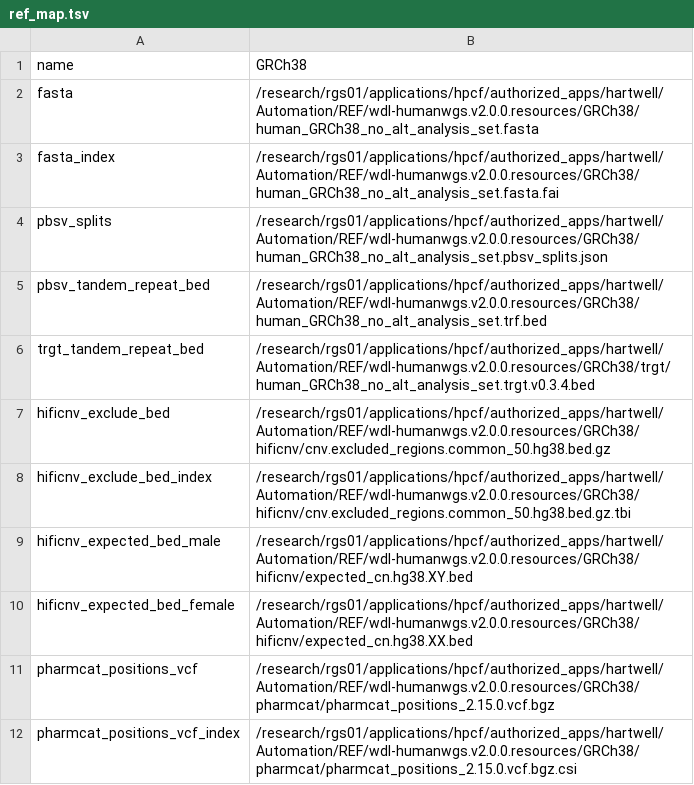
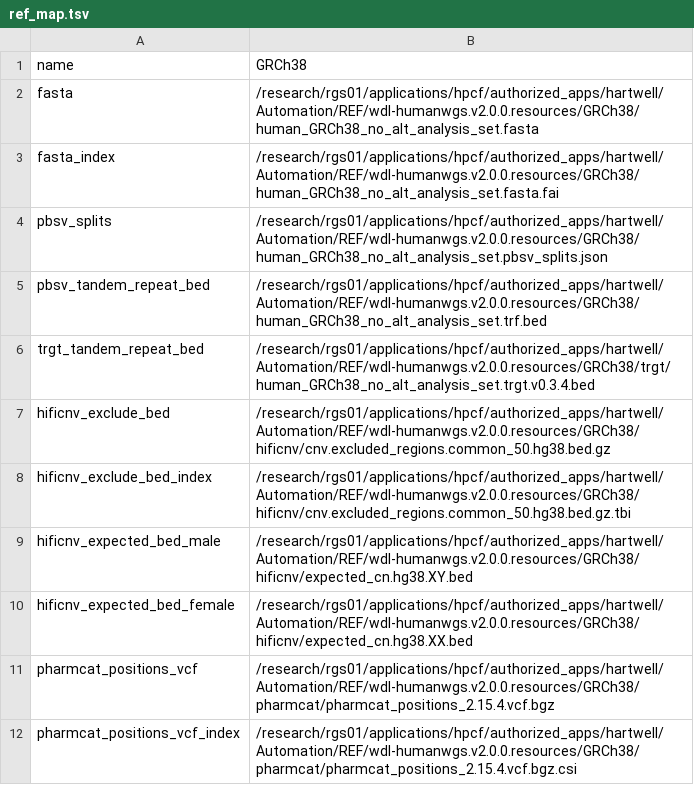
Before and after one commit to RhettRautsaw/StJude_PacBio-WDL-tutorial, a TSV file: wgs_wdl_files/ref_map.tsv, drawn as a sheet.

Commit message:
Update ref_map.tsv

```diff
--- a/wgs_wdl_files/ref_map.tsv
+++ b/wgs_wdl_files/ref_map.tsv
@@ -10,3 +10,3 @@ hificnv_expected_bed_male	/research/rgs01/applications/hpcf/authorized_apps/hart
 hificnv_expected_bed_female	/research/rgs01/applications/hpcf/authorized_apps/hartwell/Automation/REF/wdl-humanwgs.v2.0.0.resources/GRCh38/hificnv/expected_cn.hg38.XX.bed
-pharmcat_positions_vcf	/research/rgs01/applications/hpcf/authorized_apps/hartwell/Automation/REF/wdl-humanwgs.v2.0.0.resources/GRCh38/pharmcat/pharmcat_positions_2.15.0.vcf.bgz
-pharmcat_positions_vcf_index	/research/rgs01/applications/hpcf/authorized_apps/hartwell/Automation/REF/wdl-humanwgs.v2.0.0.resources/GRCh38/pharmcat/pharmcat_positions_2.15.0.vcf.bgz.csi
+pharmcat_positions_vcf	/research/rgs01/applications/hpcf/authorized_apps/hartwell/Automation/REF/wdl-humanwgs.v2.0.0.resources/GRCh38/pharmcat/pharmcat_positions_2.15.4.vcf.bgz
+pharmcat_positions_vcf_index	/research/rgs01/applications/hpcf/authorized_apps/hartwell/Automation/REF/wdl-humanwgs.v2.0.0.resources/GRCh38/pharmcat/pharmcat_positions_2.15.4.vcf.bgz.csi
```
